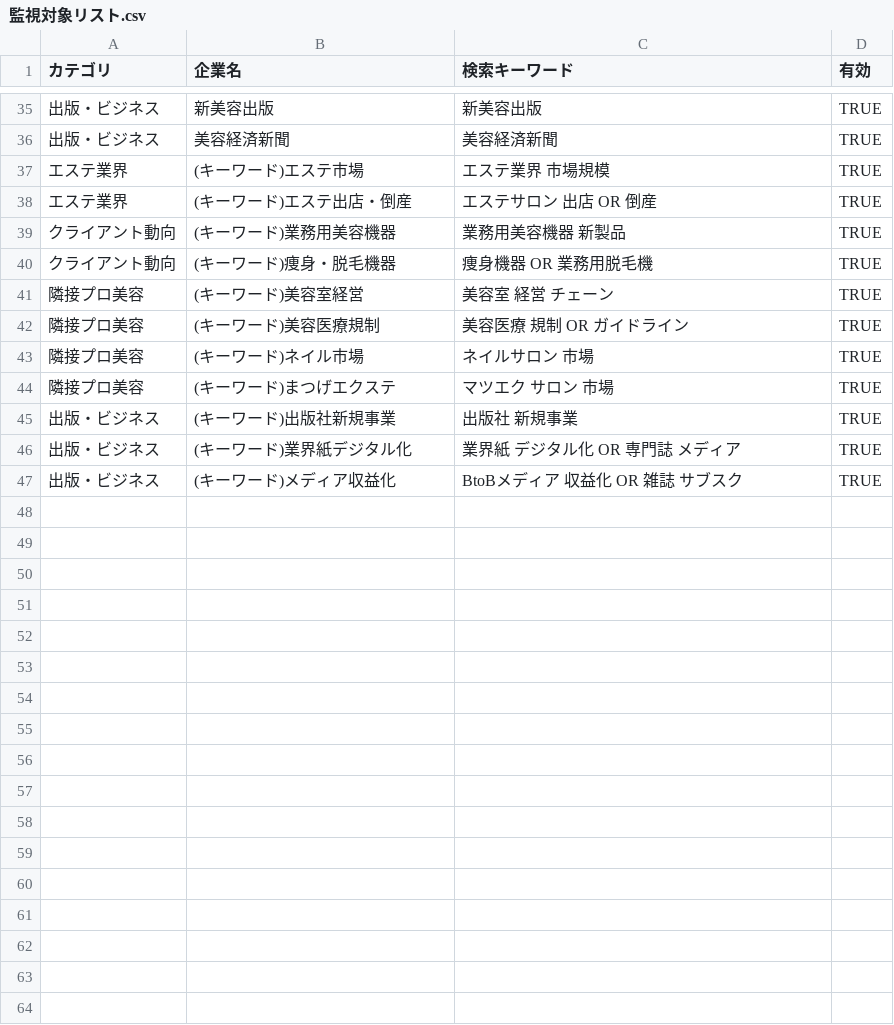
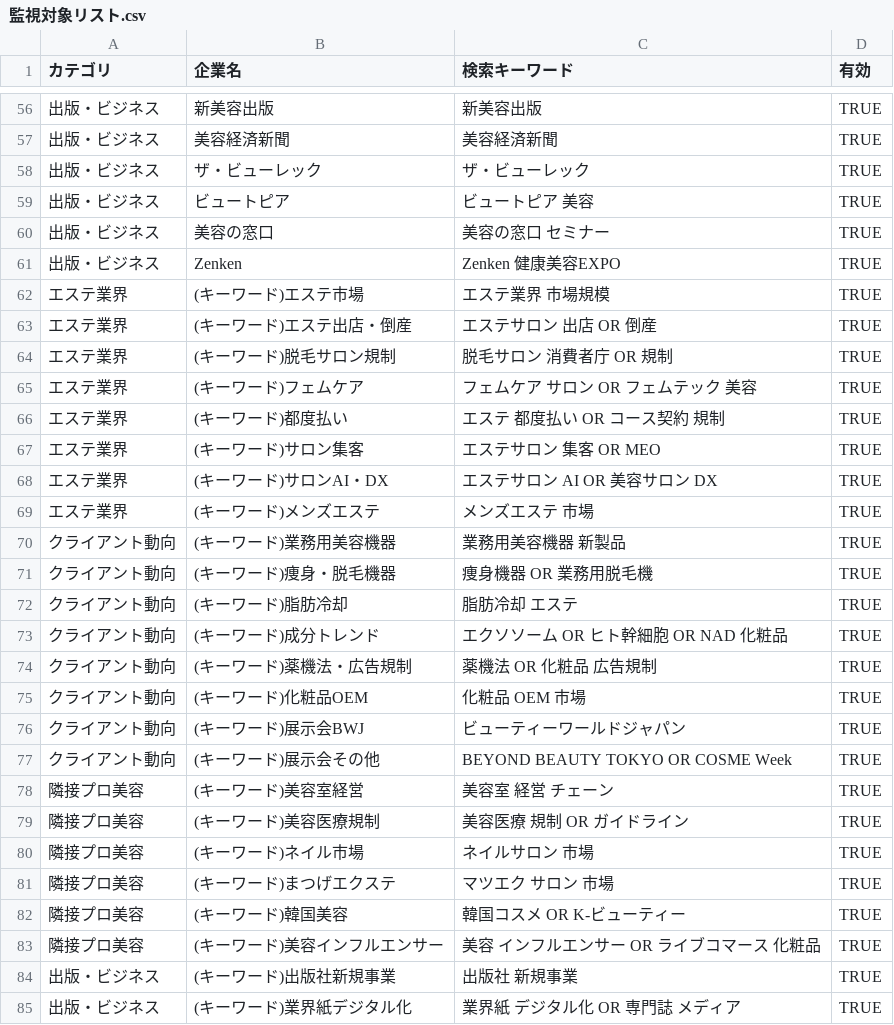
Before and after one commit to hiromasayonekura-svg/vaz-intel, a CSV file: este-intel/監視対象リスト.csv, drawn as a sheet; only a part is shown, gaps mark what is left out; the shorter side is filled out with more unchanged rows; the diff covers the shown part only.

```diff
--- a/este-intel/監視対象リスト.csv
+++ b/este-intel/監視対象リスト.csv
@@ -36,6 +57,22 @@
 出版・ビジネス,美容経済新聞,美容経済新聞,TRUE
+出版・ビジネス,ザ・ビューレック,ザ・ビューレック,TRUE
+出版・ビジネス,ビュートピア,ビュートピア 美容,TRUE
+出版・ビジネス,美容の窓口,美容の窓口 セミナー,TRUE
+出版・ビジネス,Zenken,Zenken 健康美容EXPO,TRUE
 エステ業界,(キーワード)エステ市場,エステ業界 市場規模,TRUE
 エステ業界,(キーワード)エステ出店・倒産,エステサロン 出店 OR 倒産,TRUE
+エステ業界,(キーワード)脱毛サロン規制,脱毛サロン 消費者庁 OR 規制,TRUE
+エステ業界,(キーワード)フェムケア,フェムケア サロン OR フェムテック 美容,TRUE
+エステ業界,(キーワード)都度払い,エステ 都度払い OR コース契約 規制,TRUE
+エステ業界,(キーワード)サロン集客,エステサロン 集客 OR MEO,TRUE
+エステ業界,(キーワード)サロンAI・DX,エステサロン AI OR 美容サロン DX,TRUE
+エステ業界,(キーワード)メンズエステ,メンズエステ 市場,TRUE
 クライアント動向,(キーワード)業務用美容機器,業務用美容機器 新製品,TRUE
 クライアント動向,(キーワード)痩身・脱毛機器,痩身機器 OR 業務用脱毛機,TRUE
+クライアント動向,(キーワード)脂肪冷却,脂肪冷却 エステ,TRUE
+クライアント動向,(キーワード)成分トレンド,エクソソーム OR ヒト幹細胞 OR NAD 化粧品,TRUE
+クライアント動向,(キーワード)薬機法・広告規制,薬機法 OR 化粧品 広告規制,TRUE
+クライアント動向,(キーワード)化粧品OEM,化粧品 OEM 市場,TRUE
+クライアント動向,(キーワード)展示会BWJ,ビューティーワールドジャパン,TRUE
+クライアント動向,(キーワード)展示会その他,BEYOND BEAUTY TOKYO OR COSME Week,TRUE
 隣接プロ美容,(キーワード)美容室経営,美容室 経営 チェーン,TRUE
@@ -44,2 +81,4 @@
 隣接プロ美容,(キーワード)まつげエクステ,マツエク サロン 市場,TRUE
+隣接プロ美容,(キーワード)韓国美容,韓国コスメ OR K-ビューティー,TRUE
+隣接プロ美容,(キーワード)美容インフルエンサー,美容 インフルエンサー OR ライブコマース 化粧品,TRUE
 出版・ビジネス,(キーワード)出版社新規事業,出版社 新規事業,TRUE
```
Also changed, not shown: 21 added rows elsewhere in this file, 1 other file.
